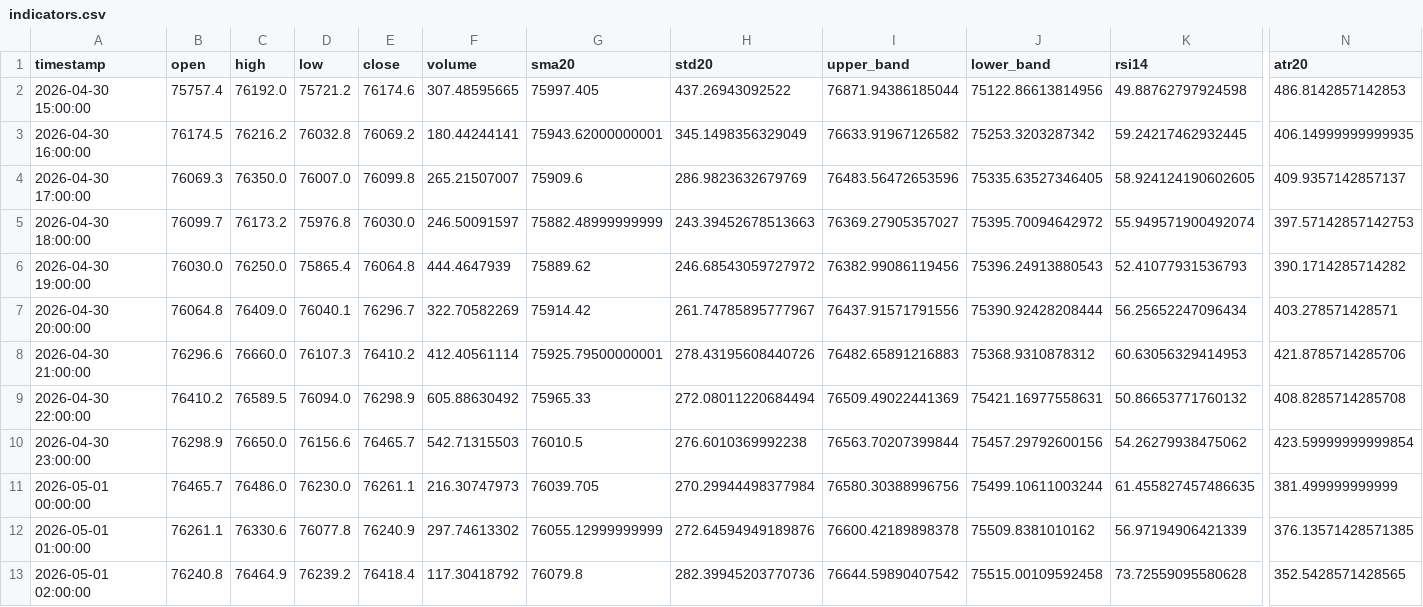
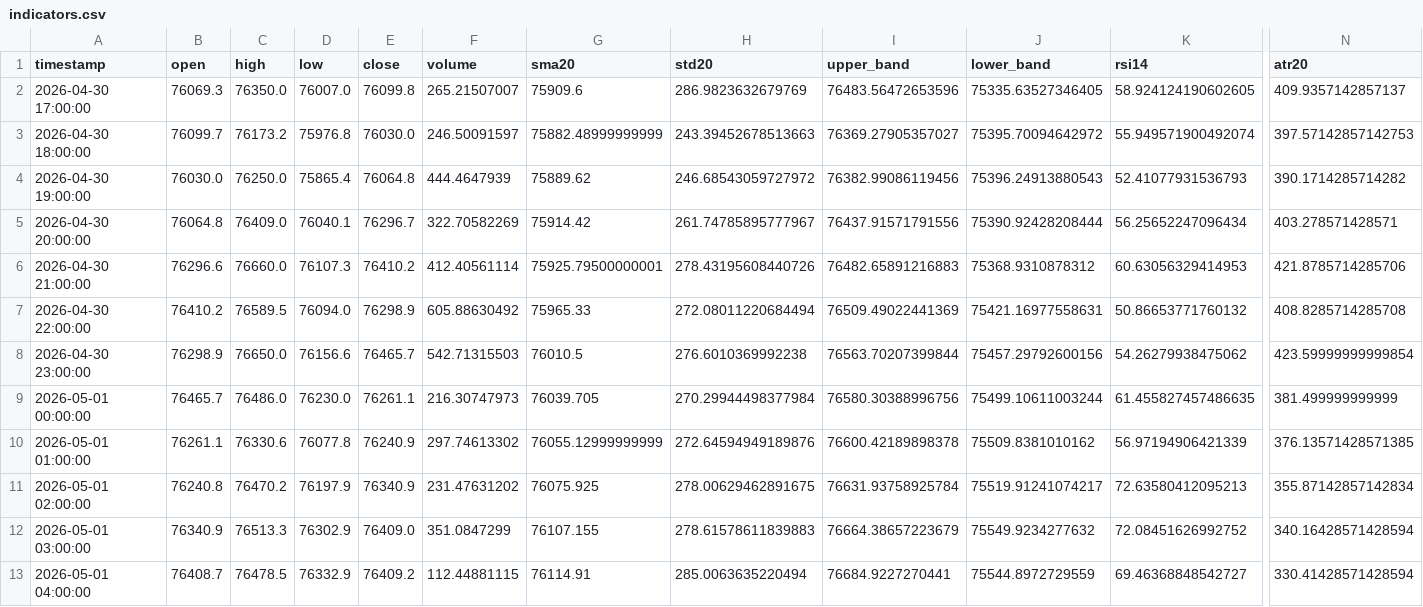
Before and after one commit to cdavocazh/btc-db-v3, a CSV file: backtest_results/indicators.csv, drawn as a sheet; only a part is shown, gaps mark what is left out; removed rows and columns are numbered as before the commit, all else as after; rows hold the shown columns only; the diff names each change by its address in the sheet, - before the commit and + after, or states it on an @@ line.

```diff
--- a/backtest_results/indicators.csv
+++ b/backtest_results/indicators.csv
-row 2: 2026-04-30 15:00:00 | 75757.4 | 76192.0 | 75721.2 | 76174.6 | 307.48595665 | 75997.405 | 437.26943092522 | 76871.94386185044 | 75122.86613814956 | 49.88762797924598 | 486.8142857142853
-row 3: 2026-04-30 16:00:00 | 76174.5 | 76216.2 | 76032.8 | 76069.2 | 180.44244141 | 75943.62000000001 | 345.1498356329049 | 76633.91967126582 | 75253.3203287342 | 59.24217462932445 | 406.14999999999935
-C11 (high): 76464.9
+C11 (high): 76470.2
-D11 (low): 76239.2
+D11 (low): 76197.9
-E11 (close): 76418.4
+E11 (close): 76340.9
-F11 (volume): 117.30418792
+F11 (volume): 231.47631202
-G11 (sma20): 76079.8
+G11 (sma20): 76075.925
-H11 (std20): 282.39945203770736
+H11 (std20): 278.00629462891675
-I11 (upper_band): 76644.59890407542
+I11 (upper_band): 76631.93758925784
-J11 (lower_band): 75515.00109592458
+J11 (lower_band): 75519.91241074217
-K11 (rsi14): 73.72559095580628
+K11 (rsi14): 72.63580412095213
-N11 (atr20): 352.5428571428565
+N11 (atr20): 355.87142857142834
+row 12: 2026-05-01 03:00:00 | 76340.9 | 76513.3 | 76302.9 | 76409.0 | 351.0847299 | 76107.155 | 278.61578611839883 | 76664.38657223679 | 75549.9234277632 | 72.08451626992752 | 340.16428571428594
+row 13: 2026-05-01 04:00:00 | 76408.7 | 76478.5 | 76332.9 | 76409.2 | 112.44881115 | 76114.91 | 285.0063635220494 | 76684.9227270441 | 75544.8972729559 | 69.46368848542727 | 330.41428571428594
```
Also changed, not shown: backtest_results/conditions.csv, 3 other files.
